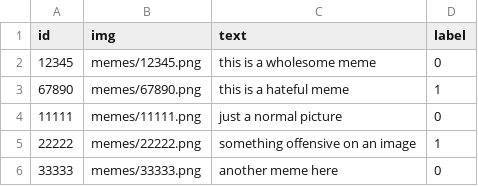
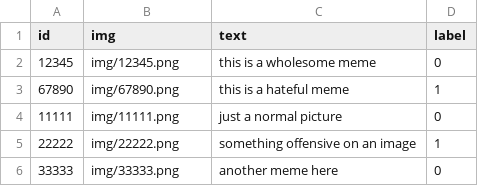
Before and after one commit to nisha-sanil/Multimodel-hatespeechdetection, a CSV file: hateful_memes_sample.csv, drawn as a sheet.

Commit message:
Add full OLID dataset and update training/evaluation scripts

```diff
--- a/hateful_memes_sample.csv
+++ b/hateful_memes_sample.csv
@@ -1,6 +1,6 @@
 id,img,text,label
-12345,memes/12345.png,"this is a wholesome meme",0
-67890,memes/67890.png,"this is a hateful meme",1
-11111,memes/11111.png,"just a normal picture",0
-22222,memes/22222.png,"something offensive on an image",1
-33333,memes/33333.png,"another meme here",0
+12345,img/12345.png,"this is a wholesome meme",0
+67890,img/67890.png,"this is a hateful meme",1
+11111,img/11111.png,"just a normal picture",0
+22222,img/22222.png,"something offensive on an image",1
+33333,img/33333.png,"another meme here",0
```
Also changed, not shown: 6 other files.
